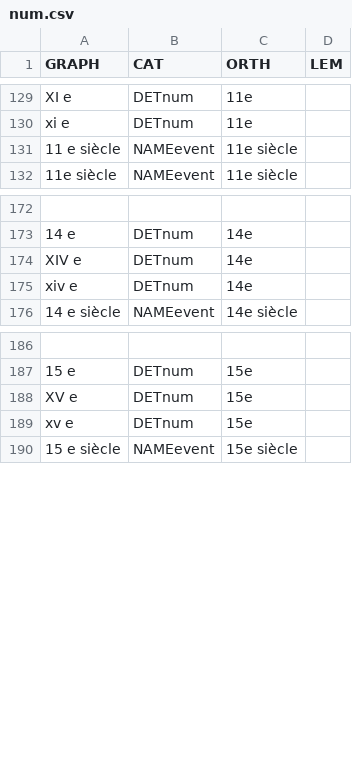
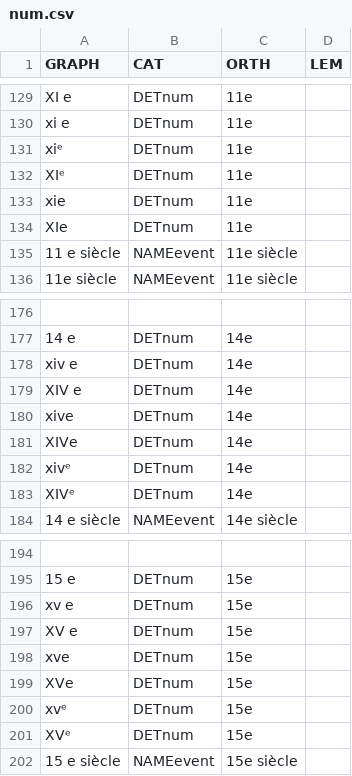
Before and after one commit to oeuvres/alix, a CSV file: java/alix/fr/num.csv, drawn as a sheet; only a part is shown, gaps mark what is left out; addresses are those after the commit; the diff covers the shown part only; the diff names each change by its address in the sheet, - before the commit and + after, or states it on an @@ line.

```diff
--- a/java/alix/fr/num.csv
+++ b/java/alix/fr/num.csv
+row 131: xiᵉ | DETnum | 11e
+row 132: XIᵉ | DETnum | 11e
+row 133: xie | DETnum | 11e
+row 134: XIe | DETnum | 11e
+row 178: xiv e | DETnum | 14e
-A180 (GRAPH): xiv e
+A180 (GRAPH): xive
+row 181: XIVe | DETnum | 14e
+row 182: xivᵉ | DETnum | 14e
+row 183: XIVᵉ | DETnum | 14e
+row 196: xv e | DETnum | 15e
-A198 (GRAPH): xv e
+A198 (GRAPH): xve
+row 199: XVe | DETnum | 15e
+row 200: xvᵉ | DETnum | 15e
+row 201: XVᵉ | DETnum | 15e
```
Also changed, not shown: 2 added rows and 1 moved row elsewhere in this file, 3 other files.
